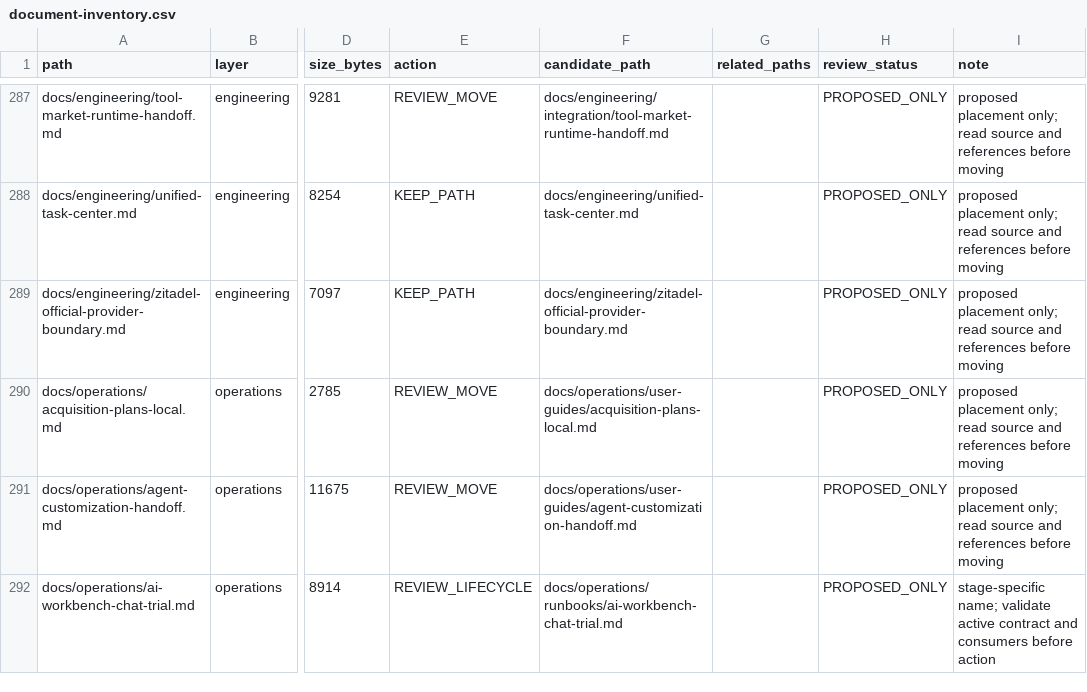
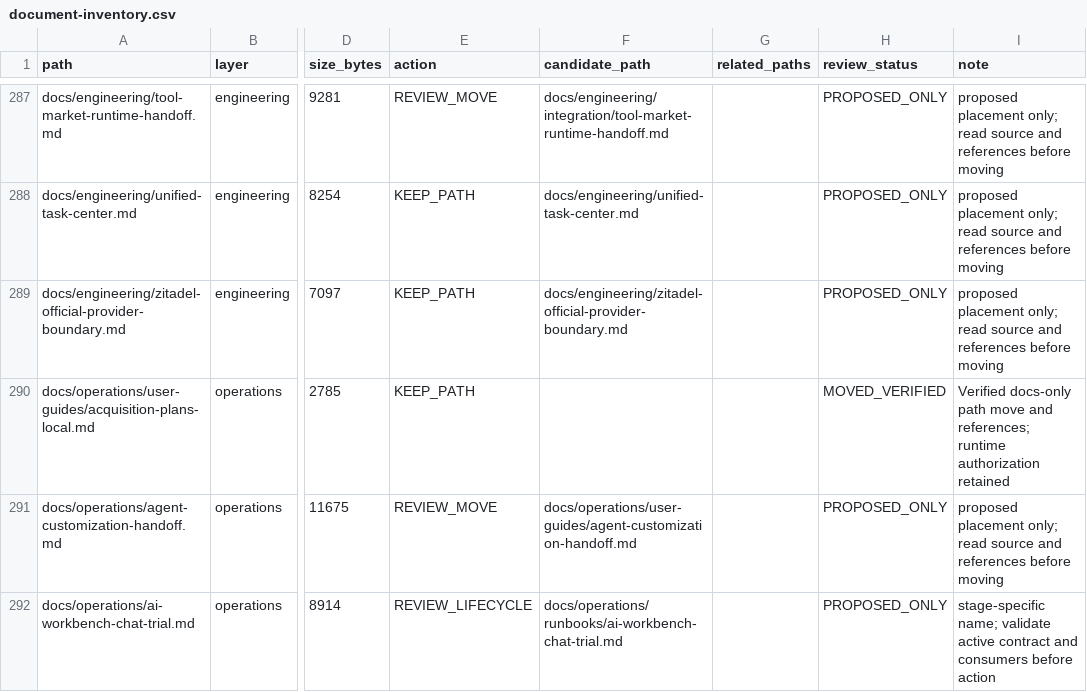
Before and after one commit to henryxu1008/shuomi-ai-commerce, a CSV file: docs/document-inventory.csv, drawn as a sheet; only a part is shown, gaps mark what is left out; the diff names each change by its address in the sheet, - before the commit and + after, or states it on an @@ line.

Commit message:
docs(sourcing): organize acquisition plan usage guide

```diff
--- a/docs/document-inventory.csv
+++ b/docs/document-inventory.csv
-A290 (path): docs/operations/acquisition-plans-local.md
+A290 (path): docs/operations/user-guides/acquisition-plans-local.md
-E290 (action): REVIEW_MOVE
+E290 (action): KEEP_PATH
-F290 (candidate_path): docs/operations/user-guides/acquisition-plans-local.md
+F290 (candidate_path): (empty)
-H290 (review_status): PROPOSED_ONLY
+H290 (review_status): MOVED_VERIFIED
-I290 (note): proposed placement only; read source and references before moving
+I290 (note): Verified docs-only path move and references; runtime authorization retained
```
Also changed, not shown: 4 other files.
